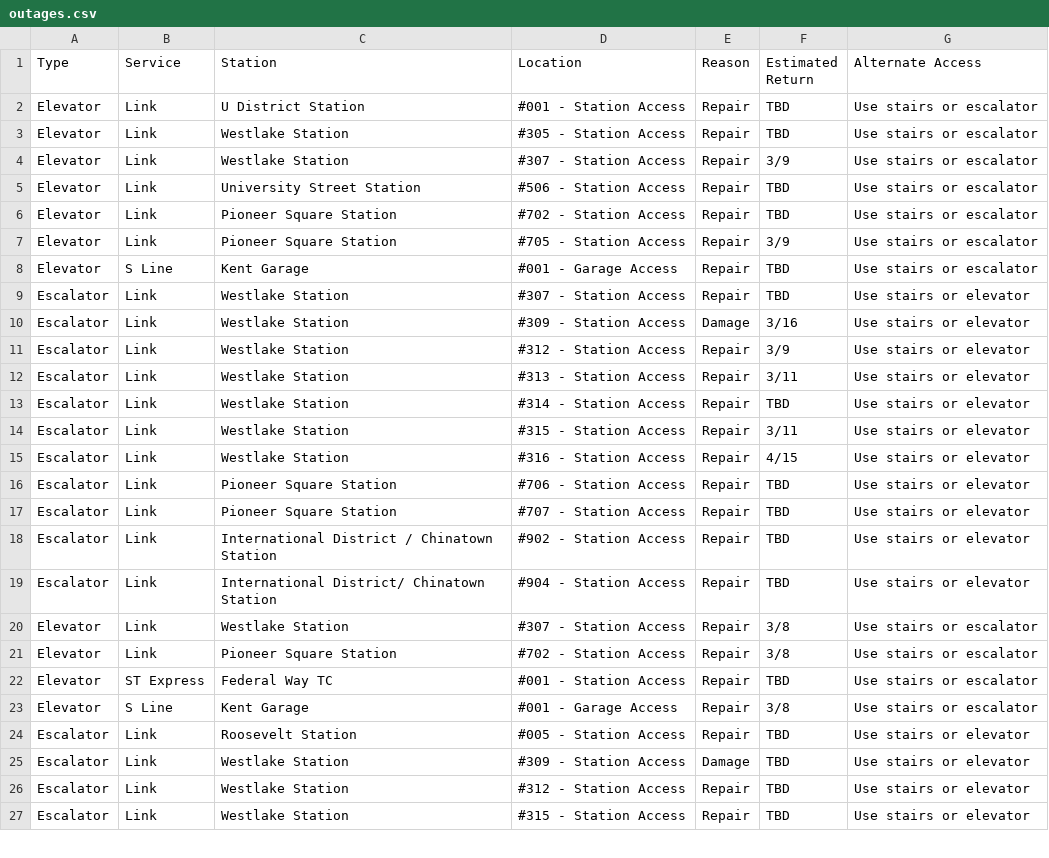
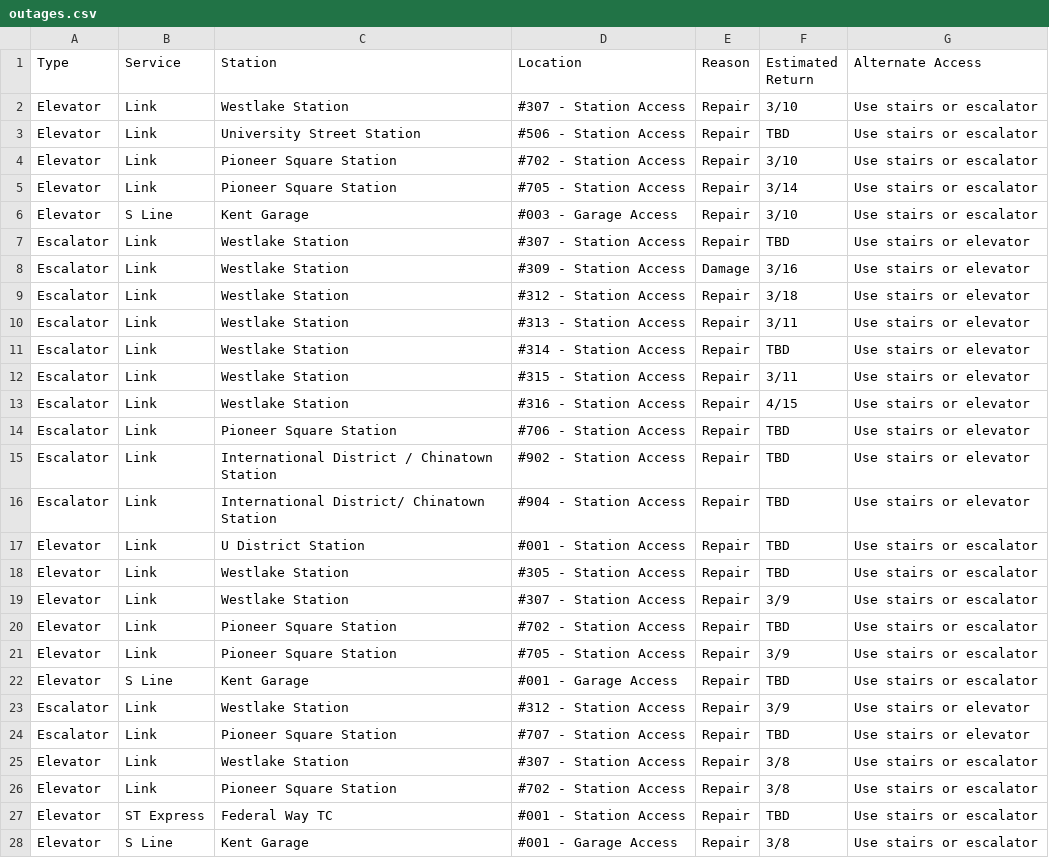
Before and after one commit to sllvn/seattle-escalators, a CSV file: data/outages.csv, drawn as a sheet; only a part is shown; the shorter side is filled out with more unchanged rows.

```diff
--- a/data/outages.csv
+++ b/data/outages.csv
@@ -1,12 +1,10 @@
 "Type","Service","Station","Location","Reason","Estimated Return","Alternate Access"
-"Elevator","Link","U District Station","#001 - Station Access","Repair","TBD","Use stairs or escalator"
-"Elevator","Link","Westlake Station","#305 - Station Access","Repair","TBD","Use stairs or escalator"
-"Elevator","Link","Westlake Station","#307 - Station Access","Repair","3/9","Use stairs or escalator"
+"Elevator","Link","Westlake Station","#307 - Station Access","Repair","3/10","Use stairs or escalator"
 "Elevator","Link","University Street Station","#506 - Station Access","Repair","TBD","Use stairs or escalator"
-"Elevator","Link","Pioneer Square Station","#702 - Station Access","Repair","TBD","Use stairs or escalator"
-"Elevator","Link","Pioneer Square Station","#705 - Station Access","Repair","3/9","Use stairs or escalator"
-"Elevator","S Line","Kent Garage","#001 - Garage Access","Repair","TBD","Use stairs or escalator"
+"Elevator","Link","Pioneer Square Station","#702 - Station Access","Repair","3/10","Use stairs or escalator"
+"Elevator","Link","Pioneer Square Station","#705 - Station Access","Repair","3/14","Use stairs or escalator"
+"Elevator","S Line","Kent Garage","#003 - Garage Access","Repair","3/10","Use stairs or escalator"
 "Escalator","Link","Westlake Station","#307 - Station Access","Repair","TBD","Use stairs or elevator"
 "Escalator","Link","Westlake Station","#309 - Station Access","Damage","3/16","Use stairs or elevator"
-"Escalator","Link","Westlake Station","#312 - Station Access","Repair","3/9","Use stairs or elevator"
+"Escalator","Link","Westlake Station","#312 - Station Access","Repair","3/18","Use stairs or elevator"
 "Escalator","Link","Westlake Station","#313 - Station Access","Repair","3/11","Use stairs or elevator"
@@ -16,5 +14,12 @@
 "Escalator","Link","Pioneer Square Station","#706 - Station Access","Repair","TBD","Use stairs or elevator"
-"Escalator","Link","Pioneer Square Station","#707 - Station Access","Repair","TBD","Use stairs or elevator"
 "Escalator","Link","International District / Chinatown Station","#902 - Station Access","Repair","TBD","Use stairs or elevator"
 "Escalator","Link","International District/ Chinatown Station","#904 - Station Access","Repair","TBD","Use stairs or elevator"
+"Elevator","Link","U District Station","#001 - Station Access","Repair","TBD","Use stairs or escalator"
+"Elevator","Link","Westlake Station","#305 - Station Access","Repair","TBD","Use stairs or escalator"
+"Elevator","Link","Westlake Station","#307 - Station Access","Repair","3/9","Use stairs or escalator"
+"Elevator","Link","Pioneer Square Station","#702 - Station Access","Repair","TBD","Use stairs or escalator"
+"Elevator","Link","Pioneer Square Station","#705 - Station Access","Repair","3/9","Use stairs or escalator"
+"Elevator","S Line","Kent Garage","#001 - Garage Access","Repair","TBD","Use stairs or escalator"
+"Escalator","Link","Westlake Station","#312 - Station Access","Repair","3/9","Use stairs or elevator"
+"Escalator","Link","Pioneer Square Station","#707 - Station Access","Repair","TBD","Use stairs or elevator"
 "Elevator","Link","Westlake Station","#307 - Station Access","Repair","3/8","Use stairs or escalator"
```
